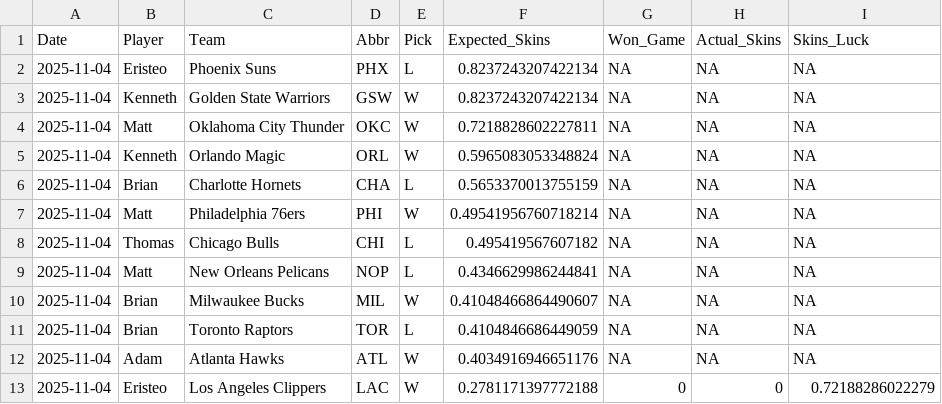
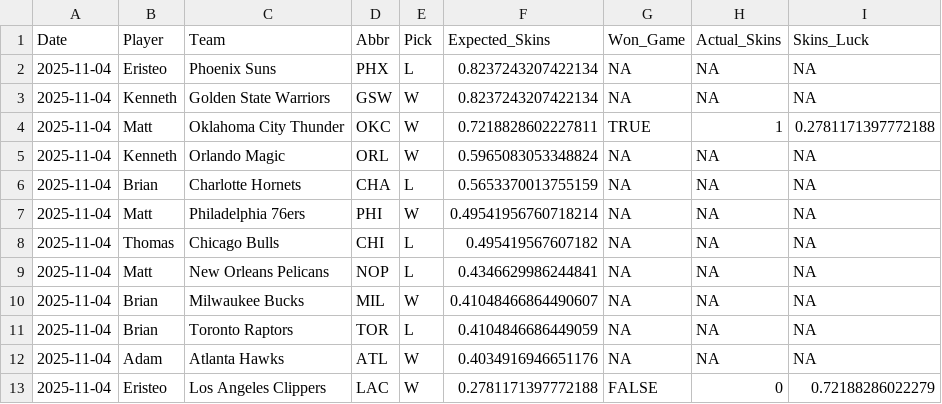
Before and after one commit to ejperez2/Daily-Skins-Matchups, a CSV file: skins_history/2025-11-04.csv, drawn as a sheet.

Commit message:
Update skins history for November 4, 2025

```diff
--- a/skins_history/2025-11-04.csv
+++ b/skins_history/2025-11-04.csv
@@ -3,3 +3,3 @@ Date,Player,Team,Abbr,Pick,Expected_Skins,Won_Game,Actual_Skins,Skins_Luck
 2025-11-04,Kenneth,Golden State Warriors,GSW,W,0.8237243207422134,NA,NA,NA
-2025-11-04,Matt,Oklahoma City Thunder,OKC,W,0.7218828602227811,NA,NA,NA
+2025-11-04,Matt,Oklahoma City Thunder,OKC,W,0.7218828602227811,TRUE,1,0.2781171397772188
 2025-11-04,Kenneth,Orlando Magic,ORL,W,0.5965083053348824,NA,NA,NA
@@ -12,2 +12,2 @@ Date,Player,Team,Abbr,Pick,Expected_Skins,Won_Game,Actual_Skins,Skins_Luck
 2025-11-04,Adam,Atlanta Hawks,ATL,W,0.4034916946651176,NA,NA,NA
-2025-11-04,Eristeo,Los Angeles Clippers,LAC,W,0.2781171397772188,0,0,0.72188286022279
+2025-11-04,Eristeo,Los Angeles Clippers,LAC,W,0.2781171397772188,FALSE,0,0.72188286022279
```
